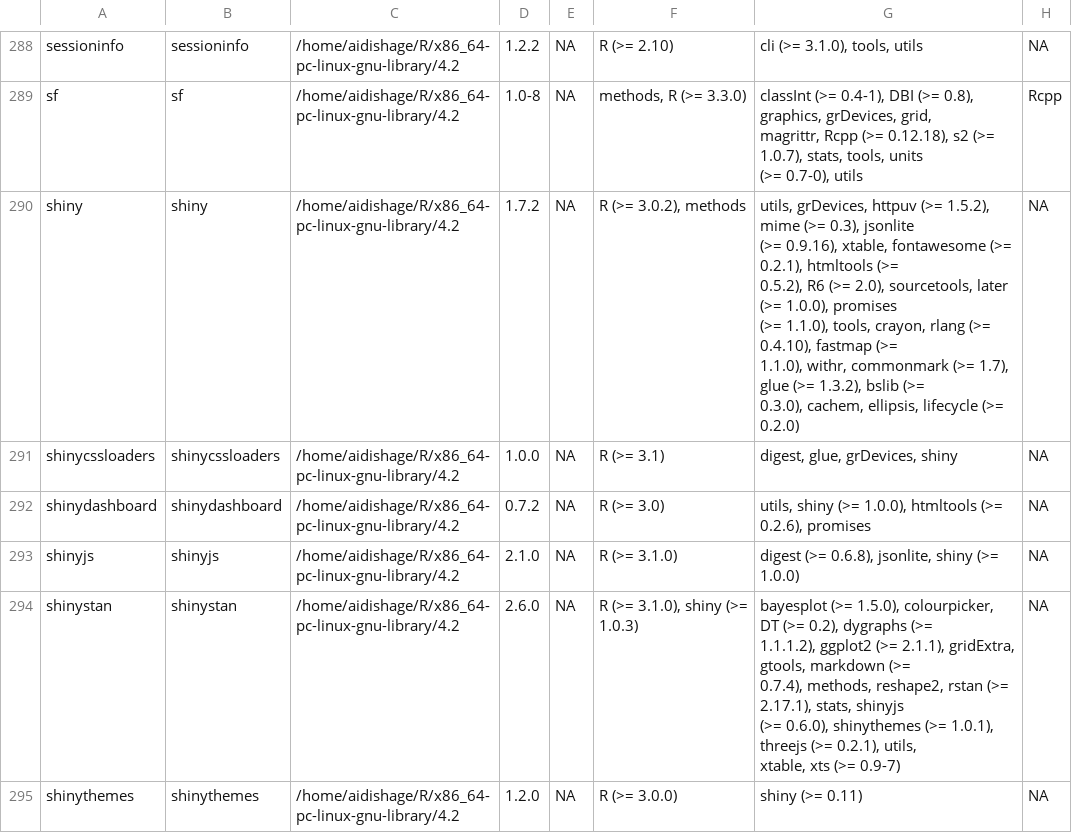
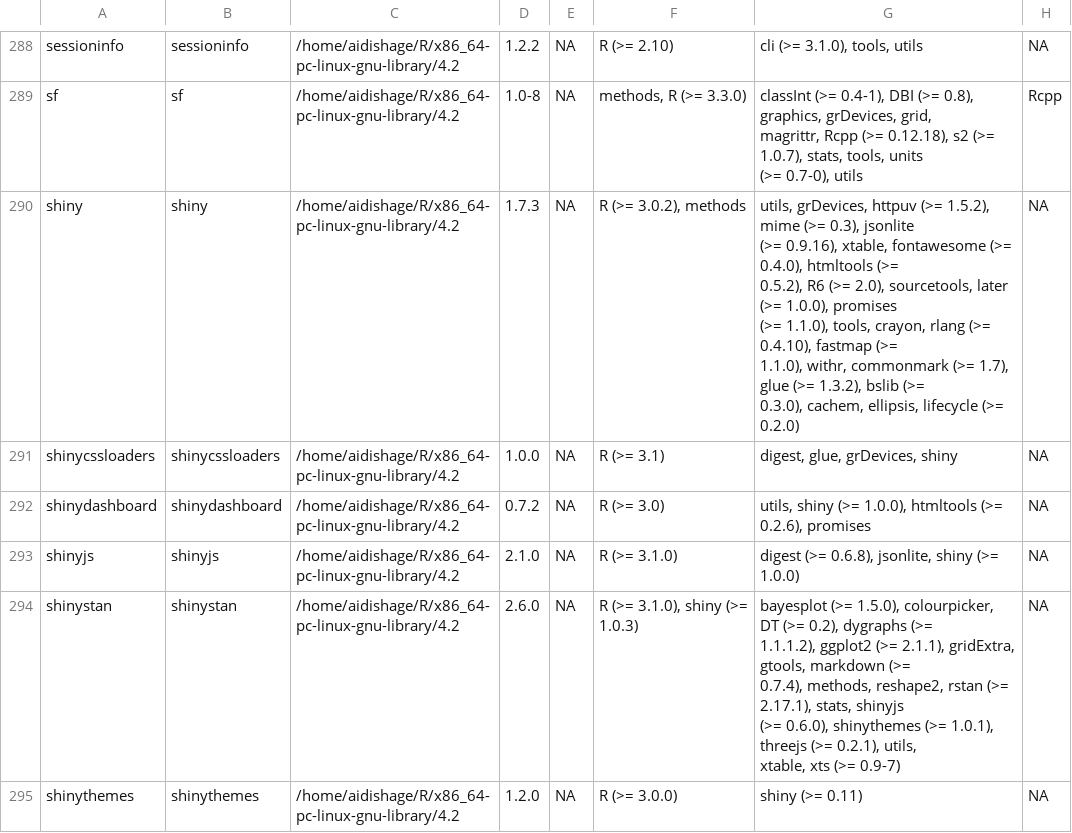
Before and after one commit to Song921012/myenv, a CSV file: Rpackages.csv, drawn as a sheet; only a part is shown, gaps mark what is left out; the diff names each change by its address in the sheet, - before the commit and + after, or states it on an @@ line.

```diff
--- a/Rpackages.csv
+++ b/Rpackages.csv
-D290: 1.7.2
+D290: 1.7.3
-G290: …fontawesome (>= 0.2.1), htmltools (>=…
+G290: …fontawesome (>= 0.4.0), htmltools (>=…
```
Also changed, not shown: 2 other files.
